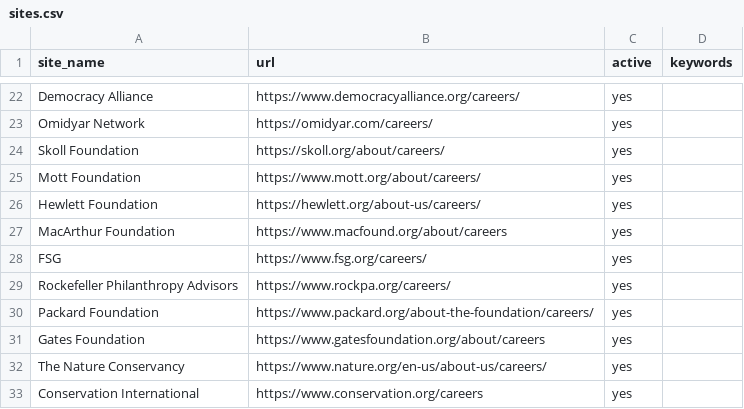
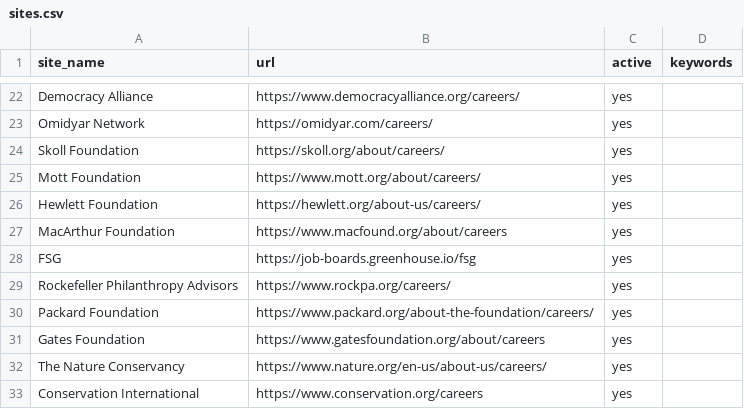
Before and after one commit to ZoellerK/Job-search, a CSV file: sites.csv, drawn as a sheet; only a part is shown, gaps mark what is left out.

```diff
--- a/sites.csv
+++ b/sites.csv
@@ -27,3 +27,3 @@ Hewlett Foundation,https://hewlett.org/about-us/careers/,yes,
 MacArthur Foundation,https://www.macfound.org/about/careers,yes,
-FSG,https://www.fsg.org/careers/,yes,
+FSG,https://job-boards.greenhouse.io/fsg,yes,
 Rockefeller Philanthropy Advisors,https://www.rockpa.org/careers/,yes,
```
